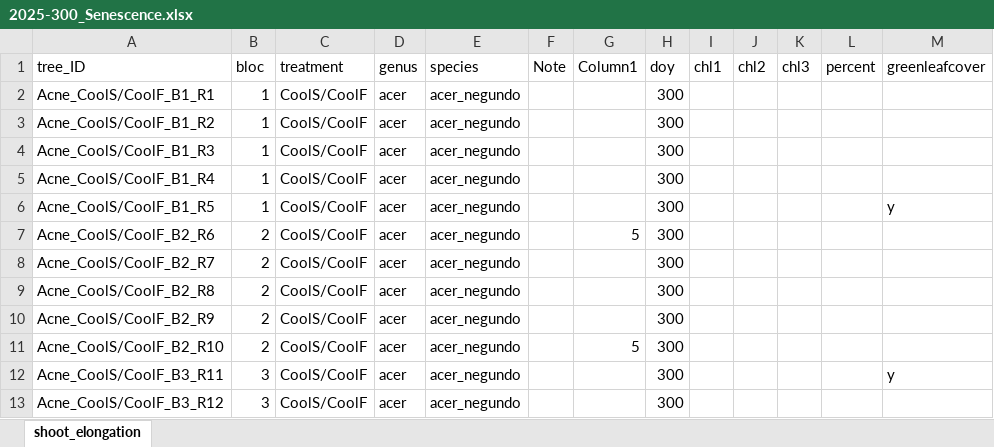
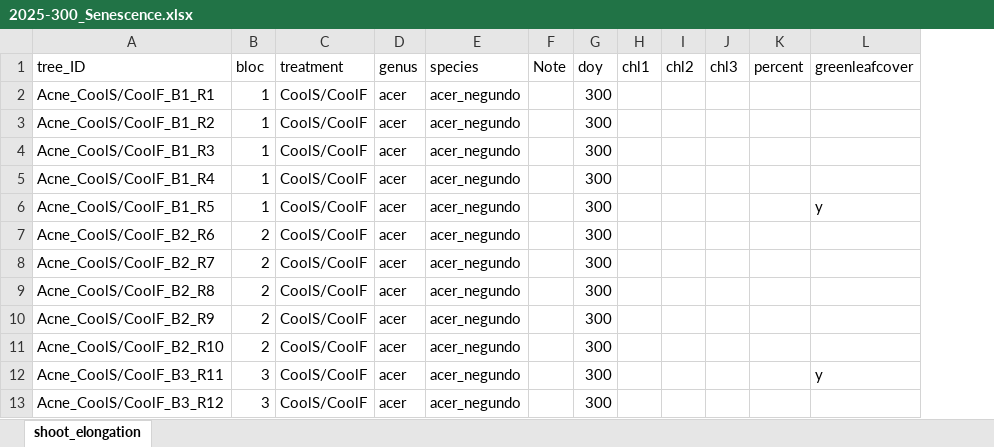
Before and after one commit to christophe-rd/fuelinex, an Excel workbook: data/monitoringPhenology/2025-300_Senescence.xlsx, sheet shoot_elongation, drawn as a sheet; only a part is shown; values as stored, in another font and other column widths than the file's, no borders; charts and pictures and table styles not drawn; the diff names each change by its address in the sheet, - before the commit and + after, or states it on an @@ line.

Commit message:
removed temp col

```diff
--- a/data/monitoringPhenology/2025-300_Senescence.xlsx (sheet shoot_elongation)
+++ b/data/monitoringPhenology/2025-300_Senescence.xlsx (sheet shoot_elongation)
-column G (Column1), rows 7-11: 5 |  |  |  | 5
```
